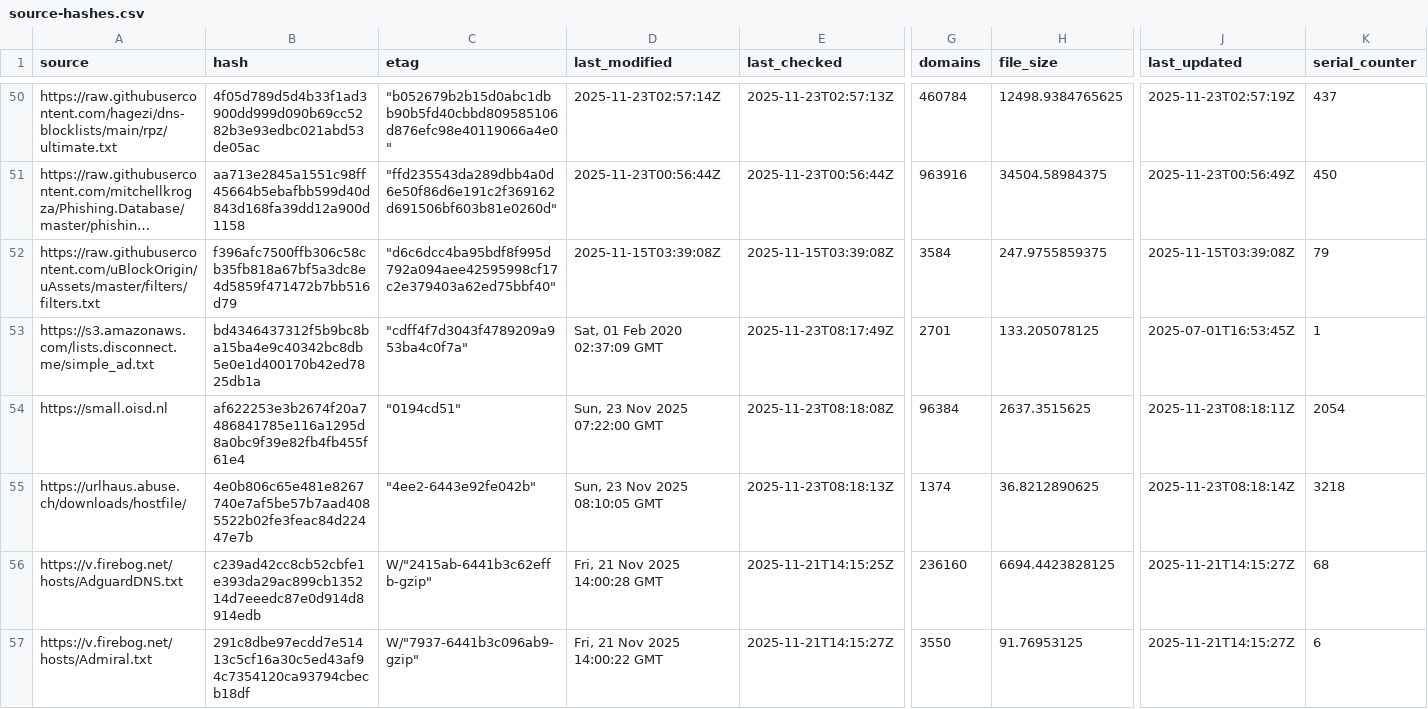
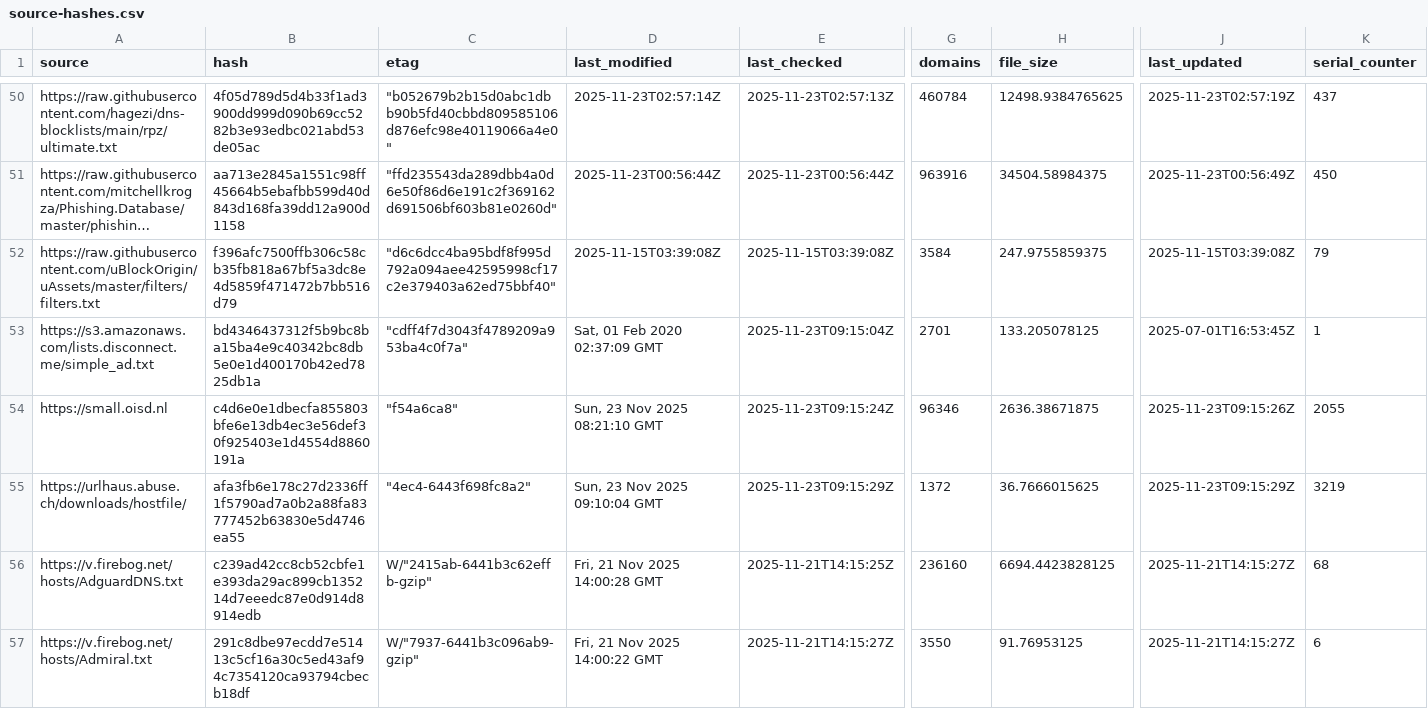
Before and after one commit to siosios/RPZ-Blocklists, a CSV file: tools/source-hashes.csv, drawn as a sheet; only a part is shown, gaps mark what is left out; long unchanged cells end in …; the diff covers the shown part only; the diff names each change by its address in the sheet, - before the commit and + after, or states it on an @@ line.

```diff
--- a/tools/source-hashes.csv
+++ b/tools/source-hashes.csv
-E53 (last_checked): 2025-11-23T08:17:49Z
+E53 (last_checked): 2025-11-23T09:15:04Z
-B54 (hash): af622253e3b2674f20a7486841785e116a1295d8a0bc9f39e82fb4fb455f61e4
+B54 (hash): c4d6e0e1dbecfa855803bfe6e13db4ec3e56def30f925403e1d4554d8860191a
-C54 (etag): "0194cd51"
+C54 (etag): "f54a6ca8"
-D54 (last_modified): Sun, 23 Nov 2025 07:22:00 GMT
+D54 (last_modified): Sun, 23 Nov 2025 08:21:10 GMT
-E54 (last_checked): 2025-11-23T08:18:08Z
+E54 (last_checked): 2025-11-23T09:15:24Z
-G54 (domains): 96384
+G54 (domains): 96346
-H54 (file_size): 2637.3515625
+H54 (file_size): 2636.38671875
-J54 (last_updated): 2025-11-23T08:18:11Z
+J54 (last_updated): 2025-11-23T09:15:26Z
-K54 (serial_counter): 2054
+K54 (serial_counter): 2055
-B55 (hash): 4e0b806c65e481e8267740e7af5be57b7aad4085522b02fe3feac84d22447e7b
+B55 (hash): afa3fb6e178c27d2336ff1f5790ad7a0b2a88fa83777452b63830e5d4746ea55
-C55 (etag): "4ee2-6443e92fe042b"
+C55 (etag): "4ec4-6443f698fc8a2"
-D55 (last_modified): Sun, 23 Nov 2025 08:10:05 GMT
+D55 (last_modified): Sun, 23 Nov 2025 09:10:04 GMT
-E55 (last_checked): 2025-11-23T08:18:13Z
+E55 (last_checked): 2025-11-23T09:15:29Z
-G55 (domains): 1374
+G55 (domains): 1372
-H55 (file_size): 36.8212890625
+H55 (file_size): 36.7666015625
-J55 (last_updated): 2025-11-23T08:18:14Z
+J55 (last_updated): 2025-11-23T09:15:29Z
-K55 (serial_counter): 3218
+K55 (serial_counter): 3219
```
Also changed, not shown: 24 edited cells elsewhere in this file, 6 other files.
